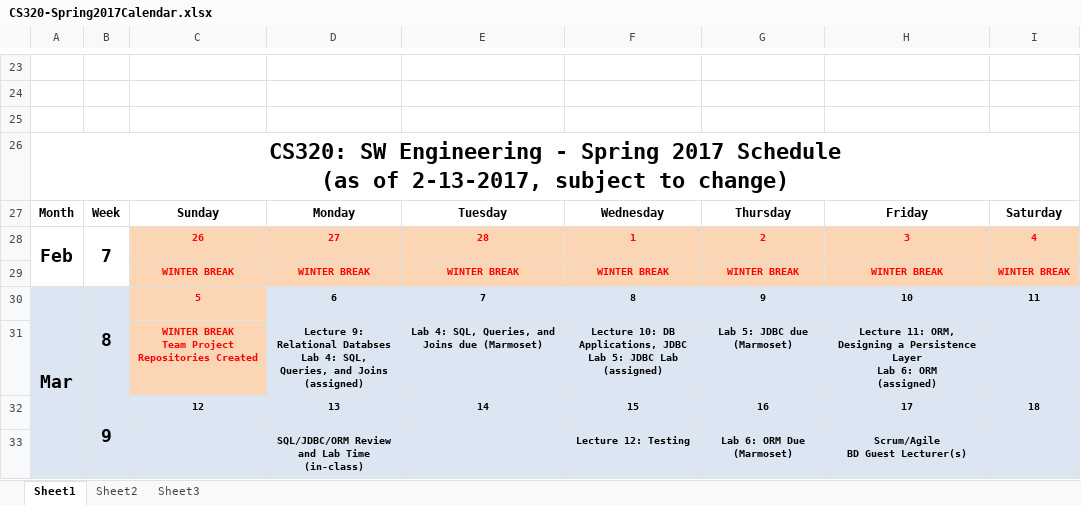
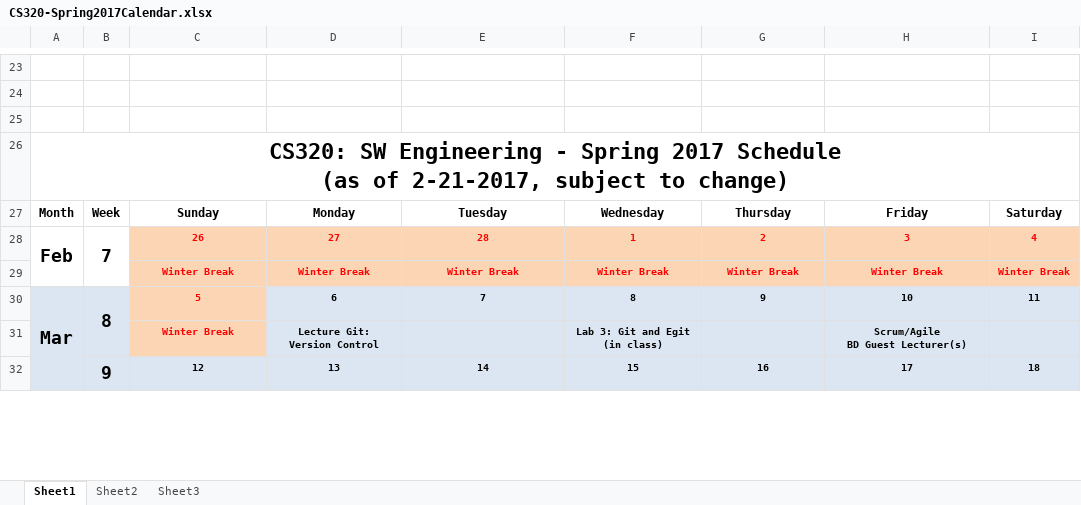
Before and after one commit to ycpcs/cs320-spring2017, an Excel workbook: CS320-Spring2017Calendar.xlsx, sheet Sheet1, drawn as a sheet; only a part is shown, gaps mark what is left out; values as stored, in another font and other column widths than the file's, no borders; removed rows and columns are numbered as before the commit, all else as after; ↵ is a line break in a cell; the diff covers the shown part only; the diff names each change by its address in the sheet, - before the commit and + after, or states it on an @@ line.

Commit message:
updated calendar

```diff
--- a/CS320-Spring2017Calendar.xlsx (sheet Sheet1)
+++ b/CS320-Spring2017Calendar.xlsx (sheet Sheet1)
-A26: …(as of 2-13-2017, subject to…
+A26: …(as of 2-21-2017, subject to…
-row 29:  |  | WINTER BREAK | WINTER BREAK | WINTER BREAK | WINTER BREAK | WINTER BREAK | WINTER BREAK | WINTER BREAK
+row 29:  |  | Winter Break | Winter Break | Winter Break | Winter Break | Winter Break | Winter Break | Winter Break
-row 31:  |  | WINTER BREAK ↵ Team Project Repositories Created | Lecture 9: Relational Databses ↵ Lab 4: SQL, Queries, and Joins ↵ (assigned) | Lab 4: SQL, Queries, and Joins due (Marmoset) | Lecture 10: DB Applications, JDBC ↵ Lab 5: JDBC Lab ↵ (assigned) | Lab 5: JDBC due (Marmoset) | Lecture 11: ORM, Designing a Persistence Layer ↵ Lab 6: ORM ↵ (assigned)
+row 31:  |  | Winter Break | Lecture Git: Version Control |  | Lab 3: Git and Egit (in class) |  | Scrum/Agile ↵ BD Guest Lecturer(s)
-row 33:  |  |  | SQL/JDBC/ORM Review and Lab Time ↵ (in-class) |  | Lecture 12: Testing | Lab 6: ORM Due (Marmoset) | Scrum/Agile ↵ BD Guest Lecturer(s)
```
Also changed, not shown: 3 added rows, 2 removed rows and 5 edited cells elsewhere in this sheet, 1 other file.
